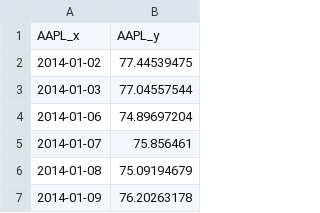
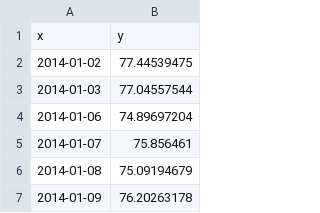
Before and after one commit to BruceIee/reactcms, a CSV file: site/public/data/chart/2014_apple_stock.csv, drawn as a sheet; only a part is shown.

Commit message:
plotly plot using csv file works - use app stocks csv file example

```diff
--- a/site/public/data/chart/2014_apple_stock.csv
+++ b/site/public/data/chart/2014_apple_stock.csv
@@ -1,2 +1,2 @@
-AAPL_x,AAPL_y
+x,y
 2014-01-02,77.44539475
```
Also changed, not shown: 1 other file.
